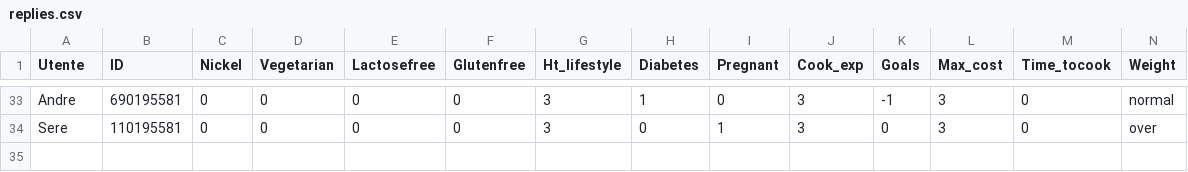
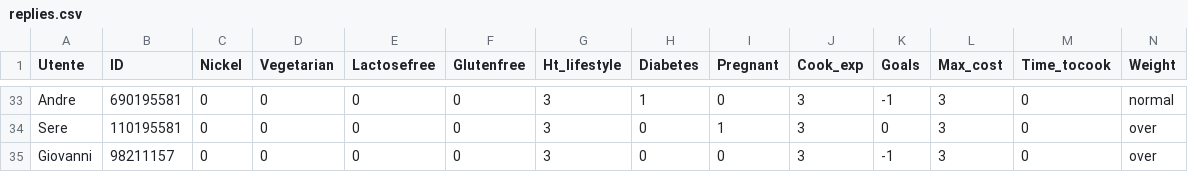
Before and after one commit to GianFederico/FoodRecSysBot, a CSV file: replies.csv, drawn as a sheet; only a part is shown, gaps mark what is left out; rows hold the shown columns only; the diff names each change by its address in the sheet, - before the commit and + after, or states it on an @@ line.

Commit message:
last reply

```diff
--- a/replies.csv
+++ b/replies.csv
+row 35: Giovanni | 98211157 | 0 | 0 | 0 | 0 | 3 | 0 | 0 | 3 | -1 | 3 | 0 | over
```
